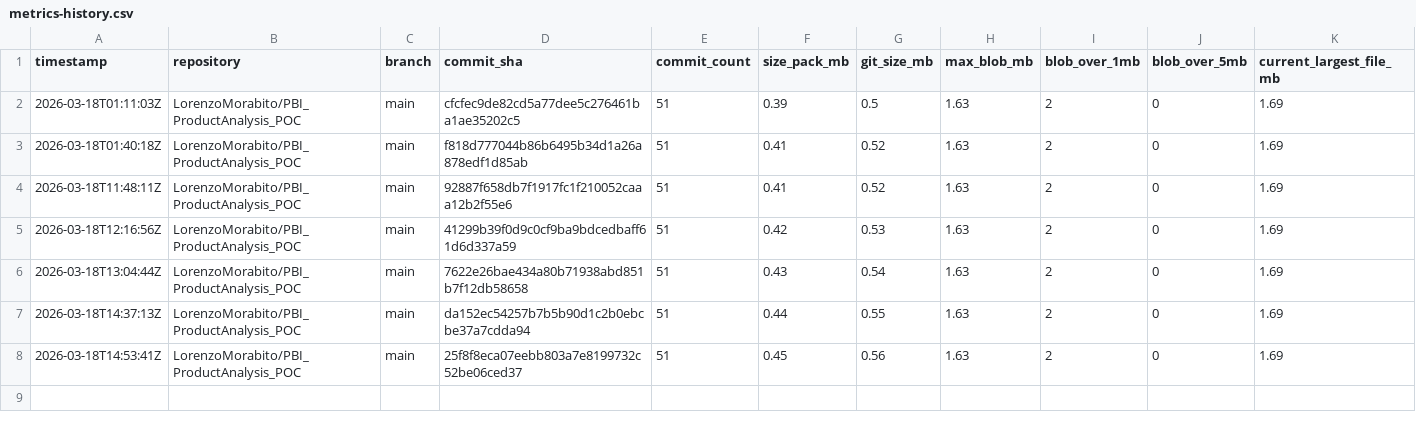
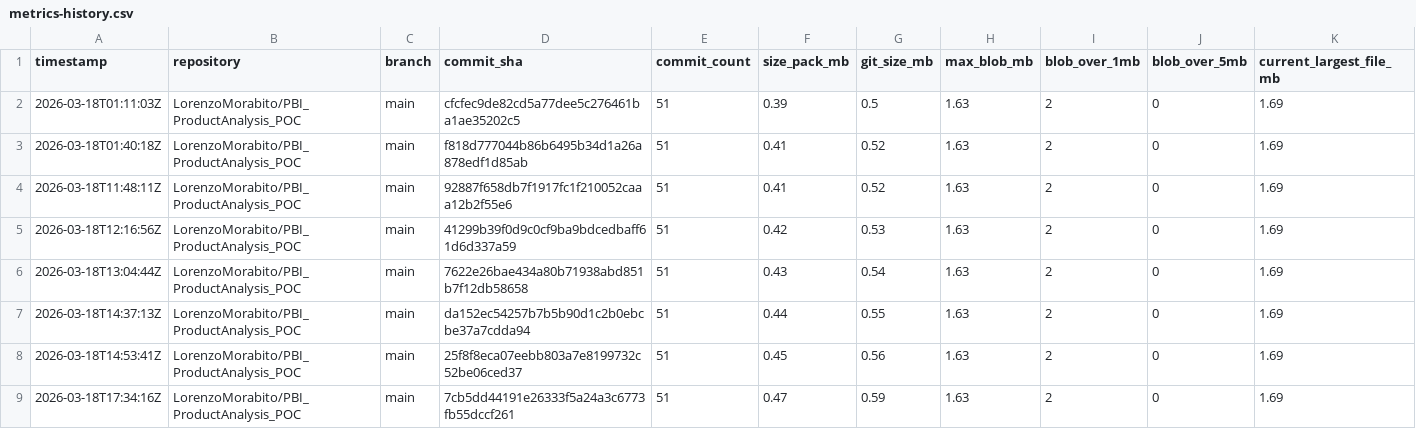
Before and after one commit to LorenzoMorabito/PBI_ProductAnalysis_POC, a CSV file: repository-health/history/metrics-history.csv, drawn as a sheet; only a part is shown; rows hold the shown columns only; the diff names each change by its address in the sheet, - before the commit and + after, or states it on an @@ line.

```diff
--- a/repository-health/history/metrics-history.csv
+++ b/repository-health/history/metrics-history.csv
+row 9: 2026-03-18T17:34:16Z | LorenzoMorabito/PBI_ProductAnalysis_POC | main | 7cb5dd44191e26333f5a24a3c6773fb55dccf261 | 51 | 0.47 | 0.59 | 1.63 | 2 | 0 | 1.69
```
Also changed, not shown: repository-health/history/top-files-history.csv, 2 other files.
